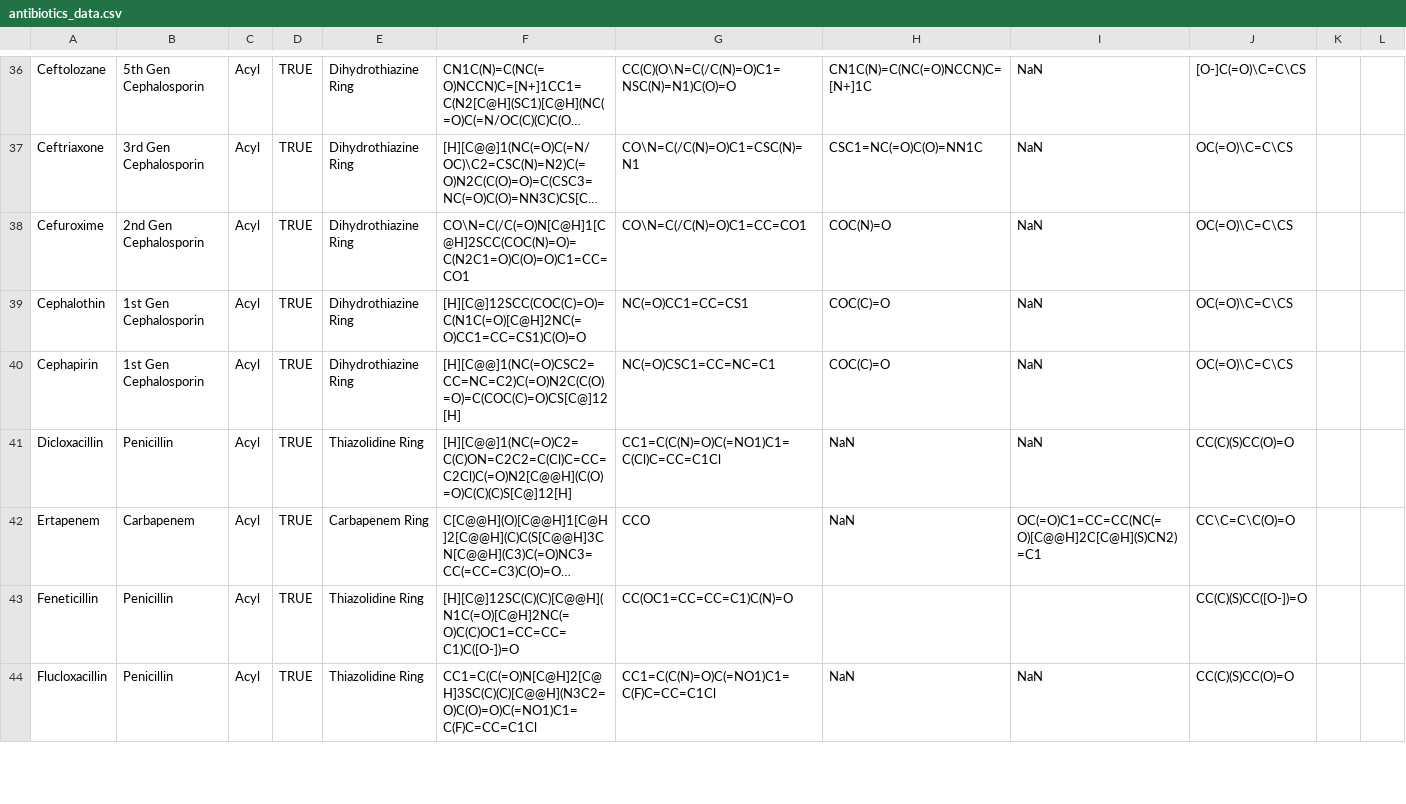
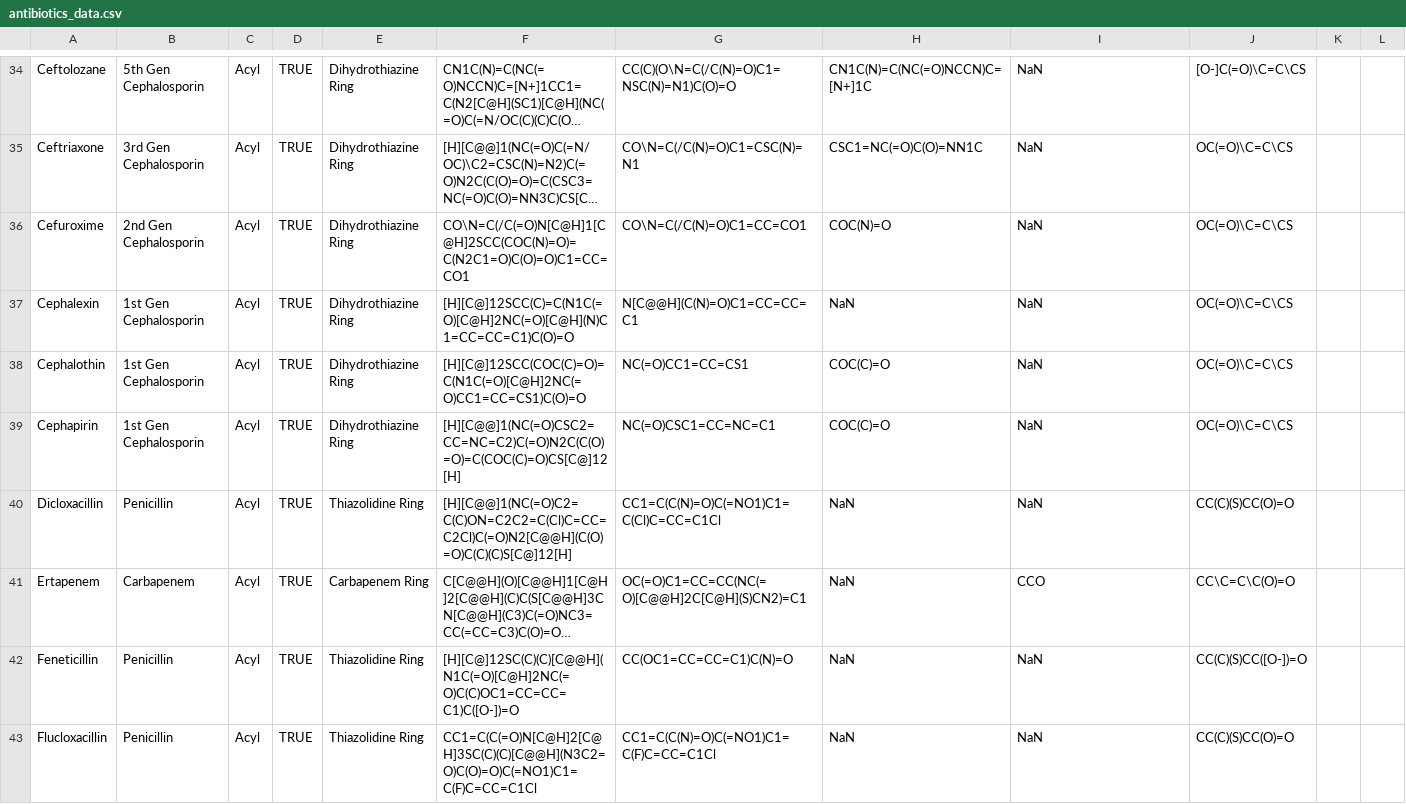
Before and after one commit to liamlah/PenicillinX-Project, a CSV file: antibiotics_data.csv, drawn as a sheet; only a part is shown, gaps mark what is left out; long unchanged cells end in …; addresses are those after the commit; the diff covers the shown part only; the diff names each change by its address in the sheet, - before the commit and + after, or states it on an @@ line.

```diff
--- a/antibiotics_data.csv
+++ b/antibiotics_data.csv
+row 37: Cephalexin | 1st Gen Cephalosporin | Acyl | TRUE | Dihydrothiazine Ring | [H][C@]12SCC(C)=C(N1C(=O)[C@H]2NC(=O)[C@H](N)C1=CC=CC=C1)C(O)=O | N[C@@H](C(N)=O)C1=CC=CC=C1 | NaN | NaN | OC(=O)\C=C\CS
-G41: CCO
+G41: OC(=O)C1=CC=CC(NC(=O)[C@@H]2C[C@H](S)CN2)=C1
-I41: OC(=O)C1=CC=CC(NC(=O)[C@@H]2C[C@H](S)CN2)=C1
+I41: CCO
-H42: (empty)
+H42: NaN
-I42: (empty)
+I42: NaN
```
Also changed, not shown: 2 removed rows and 7 edited cells elsewhere in this file, 3 other files.
